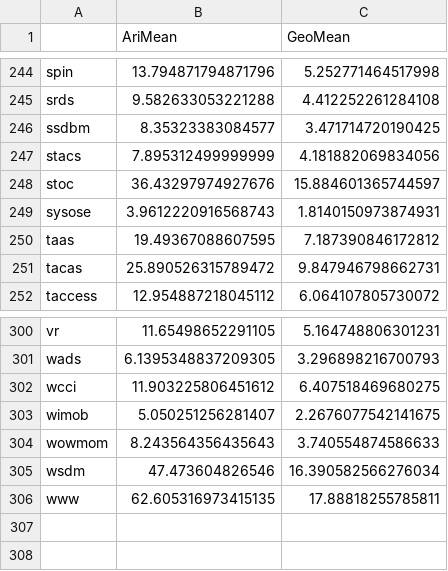
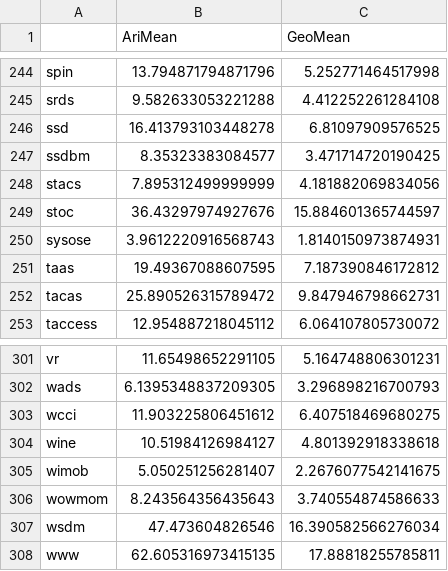
Before and after one commit to csmetrics/csmetrics.net, a CSV file: app/data/venue_weight.csv, drawn as a sheet; only a part is shown, gaps mark what is left out; the diff names each change by its address in the sheet, - before the commit and + after, or states it on an @@ line.

Commit message:
add papers and scores for SSTD and WINE, update scraping script

```diff
--- a/app/data/venue_weight.csv
+++ b/app/data/venue_weight.csv
+row 246: ssd | 16.413793103448278 | 6.81097909576525
+row 304: wine | 10.51984126984127 | 4.801392918338618
```
Also changed, not shown: 54 other files.
